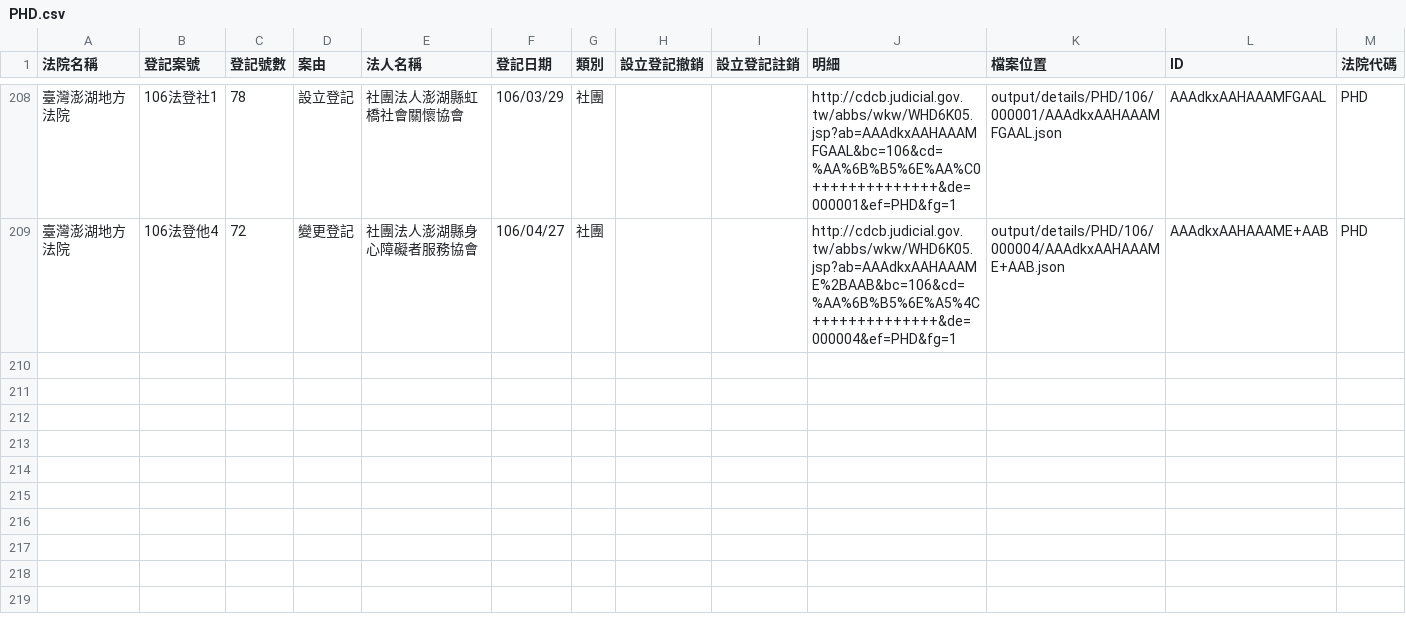
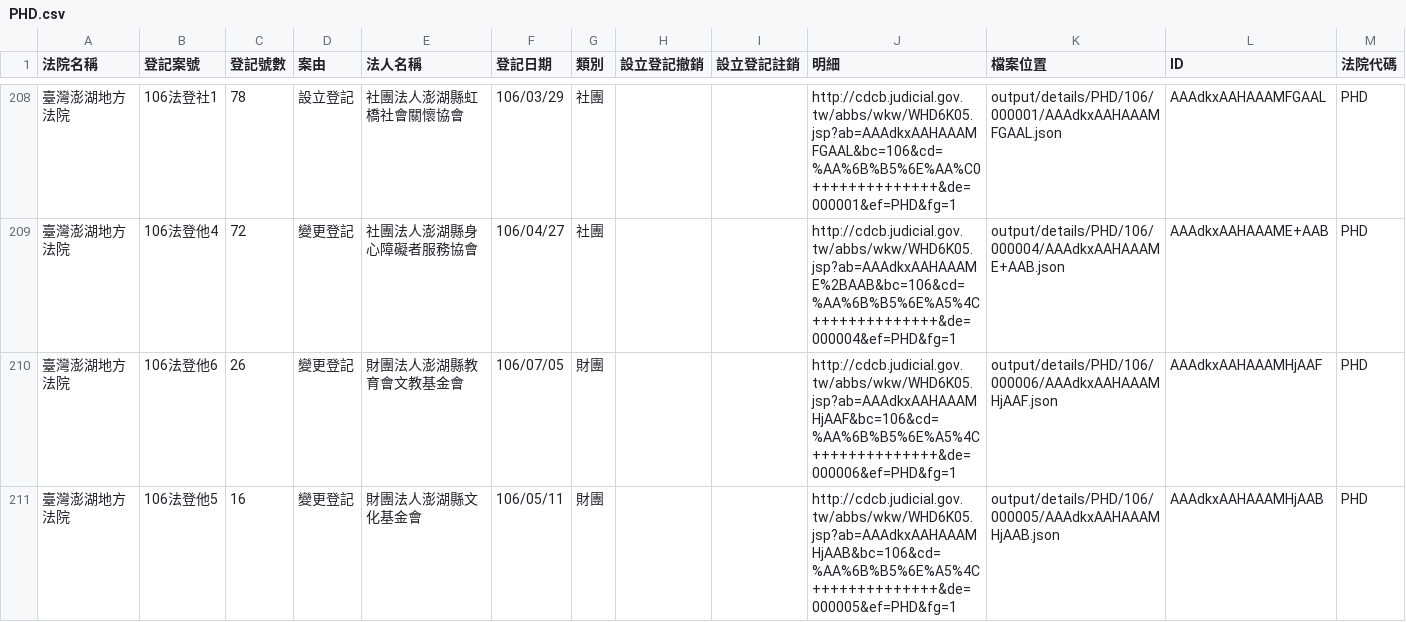
Before and after one commit to g0v/foundationtw, a CSV file: output/lists/PHD.csv, drawn as a sheet; only a part is shown, gaps mark what is left out.

Commit message:
update datasets @ 2017-07-10 02:00:01

```diff
--- a/output/lists/PHD.csv
+++ b/output/lists/PHD.csv
@@ -209 +209,3 @@
 臺灣澎湖地方法院,106法登他4,72,變更登記,社團法人澎湖縣身心障礙者服務協會,106/04/27,社團,,,http://cdcb.judicial.gov.tw/abbs/wkw/WHD6K05.jsp?ab=AAAdkxAAHAAAME%2BAAB&bc=106&cd=%AA%6B%B5%6E%A5%4C++++++++++++++&de=000004&ef=PHD&fg=1,output/details/PHD/106/000004/AAAdkxAAHAAAME+AAB.json,AAAdkxAAHAAAME+AAB,PHD
+臺灣澎湖地方法院,106法登他6,26,變更登記,財團法人澎湖縣教育會文教基金會,106/07/05,財團,,,http://cdcb.judicial.gov.tw/abbs/wkw/WHD6K05.jsp?ab=AAAdkxAAHAAAMHjAAF&bc=106&cd=%AA%6B%B5%6E%A5%4C++++++++++++++&de=000006&ef=PHD&fg=1,output/details/PHD/106/000006/AAAdkxAAHAAAMHjAAF.json,AAAdkxAAHAAAMHjAAF,PHD
+臺灣澎湖地方法院,106法登他5,16,變更登記,財團法人澎湖縣文化基金會,106/05/11,財團,,,http://cdcb.judicial.gov.tw/abbs/wkw/WHD6K05.jsp?ab=AAAdkxAAHAAAMHjAAB&bc=106&cd=%AA%6B%B5%6E%A5%4C++++++++++++++&de=000005&ef=PHD&fg=1,output/details/PHD/106/000005/AAAdkxAAHAAAMHjAAB.json,AAAdkxAAHAAAMHjAAB,PHD
```
Also changed, not shown: 2 other files.
